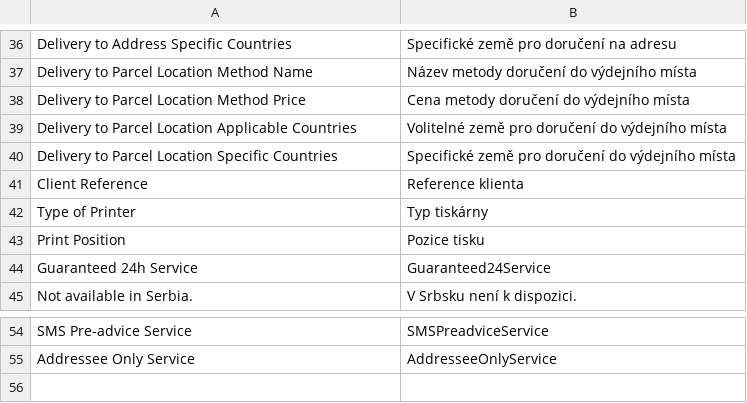
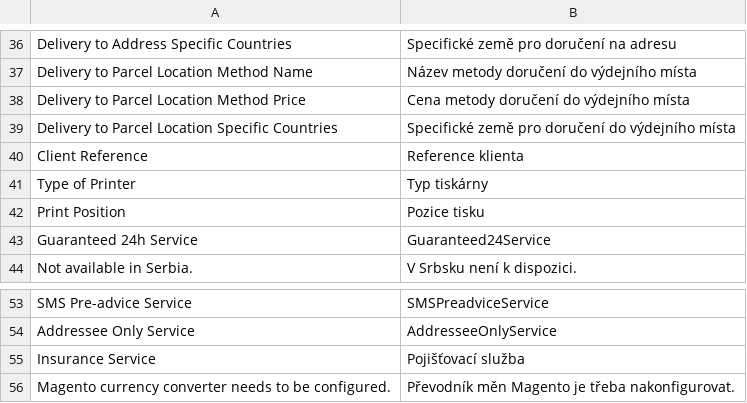
Before and after one commit to Inchoo/gls, a CSV file: i18n/cs_CZ.csv, drawn as a sheet; only a part is shown, gaps mark what is left out; removed rows and columns are numbered as before the commit, all else as after; the diff names each change by its address in the sheet, - before the commit and + after, or states it on an @@ line.

```diff
--- a/i18n/cs_CZ.csv
+++ b/i18n/cs_CZ.csv
-row 39: Delivery to Parcel Location Applicable Countries | Volitelné země pro doručení do výdejního místa
+row 55: Insurance Service | Pojišťovací služba
+row 56: Magento currency converter needs to be configured. | Převodník měn Magento je třeba nakonfigurovat.
```
Also changed, not shown: i18n/en_US.csv, i18n/sk_SK.csv, 21 other files.
